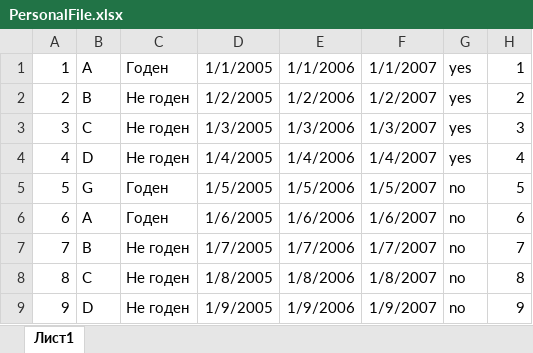
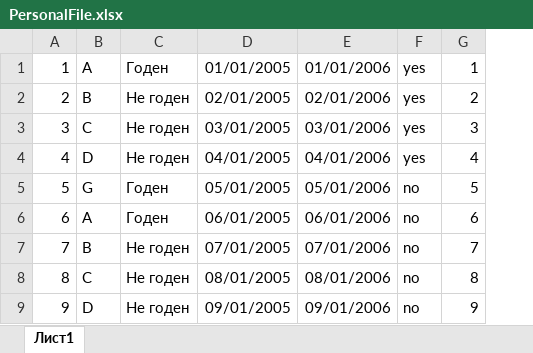
Before and after one commit to Archont8/College, an Excel workbook: CourseWork3(2)/PersonalFile.xlsx, sheet Лист1, drawn as a sheet; only a part is shown; values as stored, in another font and other column widths than the file's, no borders; removed rows and columns are numbered as before the commit, all else as after; the diff names each change by its address in the sheet, - before the commit and + after, or states it on an @@ line.

```diff
--- a/CourseWork3(2)/PersonalFile.xlsx (sheet Лист1)
+++ b/CourseWork3(2)/PersonalFile.xlsx (sheet Лист1)
-column D, rows 1-9: 1/1/2005 | 1/2/2005 | 1/3/2005 | 1/4/2005 | 1/5/2005 | 1/6/2005 | 1/7/2005 | 1/8/2005 | 1/9/2005
-column E, rows 1-9: 1/1/2006 | 1/2/2006 | 1/3/2006 | 1/4/2006 | 1/5/2006 | 1/6/2006 | 1/7/2006 | 1/8/2006 | 1/9/2006
-column F, rows 1-9: 1/1/2007 | 1/2/2007 | 1/3/2007 | 1/4/2007 | 1/5/2007 | 1/6/2007 | 1/7/2007 | 1/8/2007 | 1/9/2007
+column D, rows 1-9: 01/01/2005 | 02/01/2005 | 03/01/2005 | 04/01/2005 | 05/01/2005 | 06/01/2005 | 07/01/2005 | 08/01/2005 | 09/01/2005
+column E, rows 1-9: 01/01/2006 | 02/01/2006 | 03/01/2006 | 04/01/2006 | 05/01/2006 | 06/01/2006 | 07/01/2006 | 08/01/2006 | 09/01/2006
```
Also changed, not shown: 11 other files.
